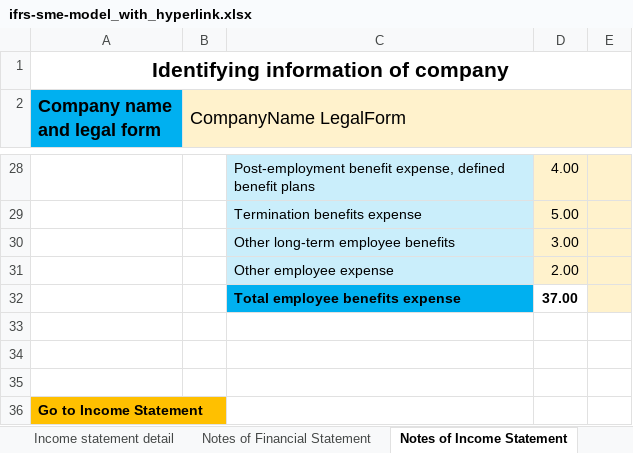
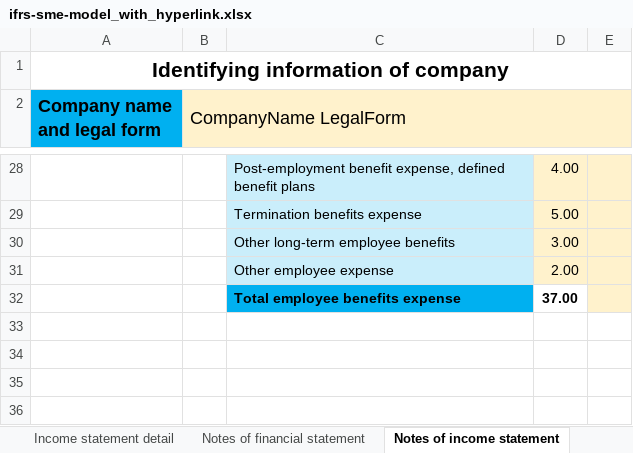
Before and after one commit to BananaAccounting/IFRS, an Excel workbook: ifrs-sme-model_with_hyperlink.xlsx, sheet Notes of income statement, drawn as a sheet; only a part is shown, gaps mark what is left out; values as stored, in another font and other column widths than the file's, no borders; charts and pictures not drawn; the diff names each change by its address in the sheet, - before the commit and + after, or states it on an @@ line.

```diff
--- a/ifrs-sme-model_with_hyperlink.xlsx (sheet Notes of income statement)
+++ b/ifrs-sme-model_with_hyperlink.xlsx (sheet Notes of income statement)
-sheet tab: Notes of Financial Statement
+sheet tab: Notes of financial statement
-sheet tab: Notes of Income Statement
+sheet tab: Notes of income statement
-row 33: (empty)
-row 34: (empty)
-row 35: (empty)
-row 36: Go to Income Statement
```
Also changed, not shown: sheet General information, sheet Income statement, sheet Statement of financial position, sheet Cash flow statement - indirect, other sheet tabs, charts or pictures, ifrs-sme-model.xlsx.
